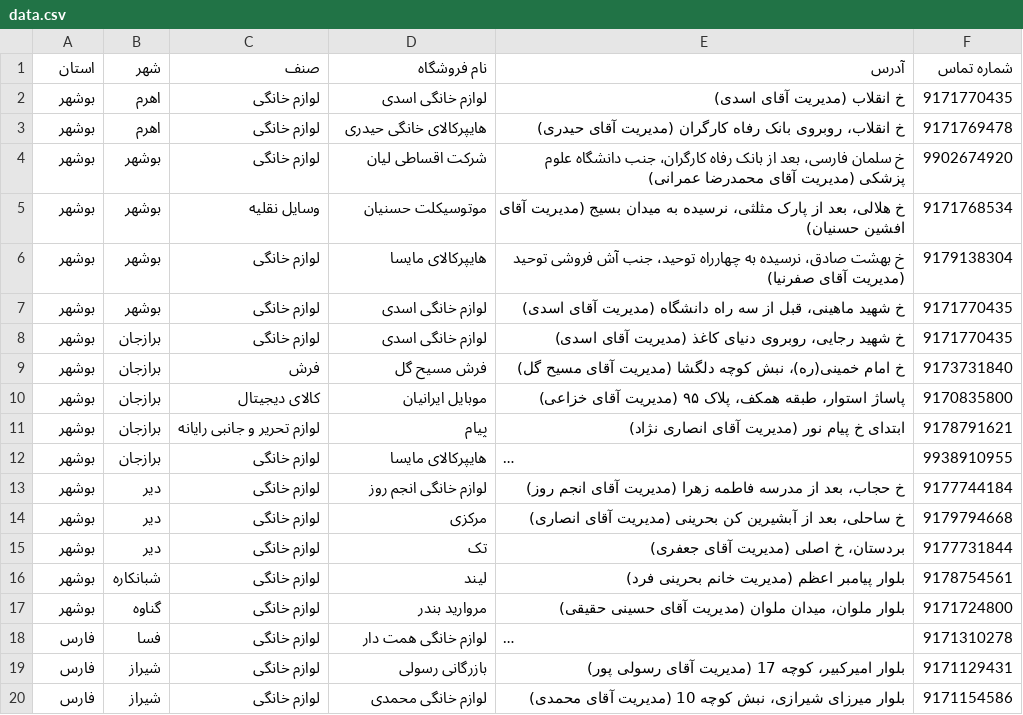
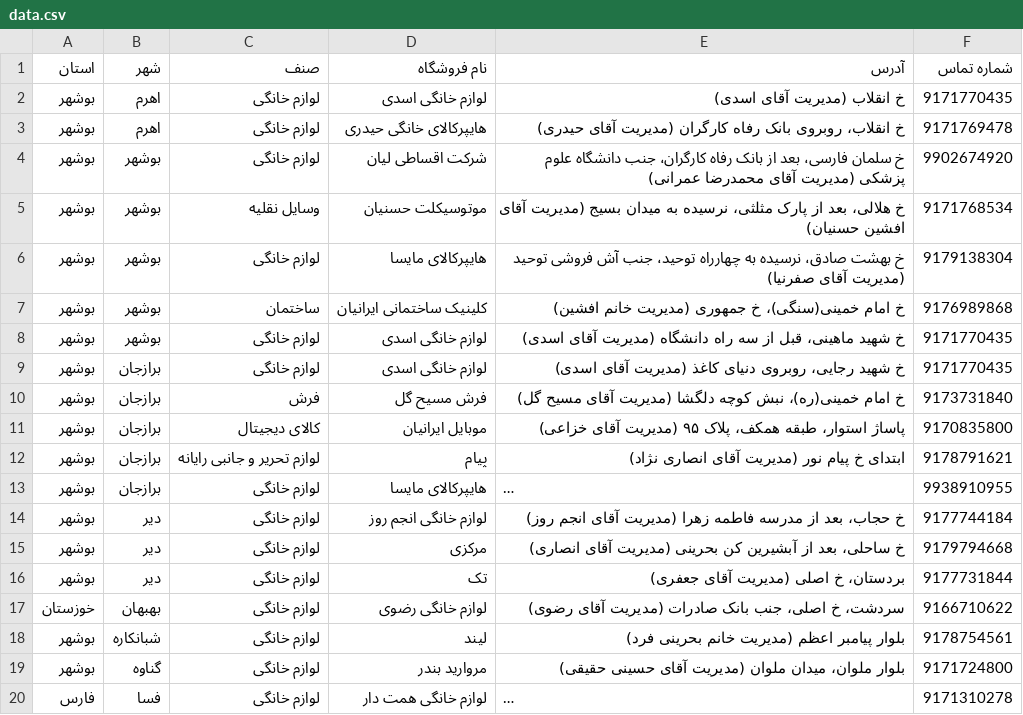
Before and after one commit to rbank724/refahicard, a CSV file: data.csv, drawn as a sheet; only a part is shown; the shorter side is filled out with more unchanged rows; long unchanged cells end in …; the diff names each change by its address in the sheet, - before the commit and + after, or states it on an @@ line.

Commit message:
Update data.csv

```diff
--- a/data.csv
+++ b/data.csv
+row 7: بوشهر | بوشهر | ساختمان | کلینیک ساختمانی ایرانیان | خ امام خمینی(سنگی)، خ جمهوری (مدیریت خانم افشین) | 9176989868
+row 17: خوزستان | بهبهان | لوازم خانگی | لوازم خانگی رضوی | سردشت، خ اصلی، جنب بانک صادرات (مدیریت آقای رضوی) | 9166710622
```
